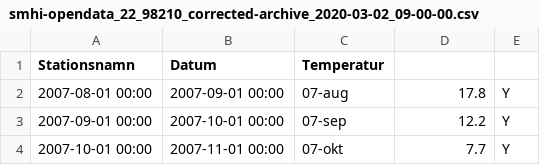
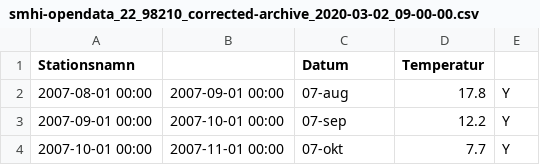
Before and after one commit to Zemiek/infProj, a CSV file: smhi-opendata_22_98210_corrected-archive_2020-03-02_09-00-00.csv, drawn as a sheet; only a part is shown.

Commit message:
Update smhi-opendata_22_98210_corrected-archive_2020-03-02_09-00-00.csv

```diff
--- a/smhi-opendata_22_98210_corrected-archive_2020-03-02_09-00-00.csv
+++ b/smhi-opendata_22_98210_corrected-archive_2020-03-02_09-00-00.csv
@@ -1,2 +1,2 @@
-Stationsnamn;Datum;Temperatur;;;;
+Stationsnamn;;Datum;Temperatur;;;;
 2007-08-01 00:00;2007-09-01 00:00;07-aug;17.8;Y;;
```
